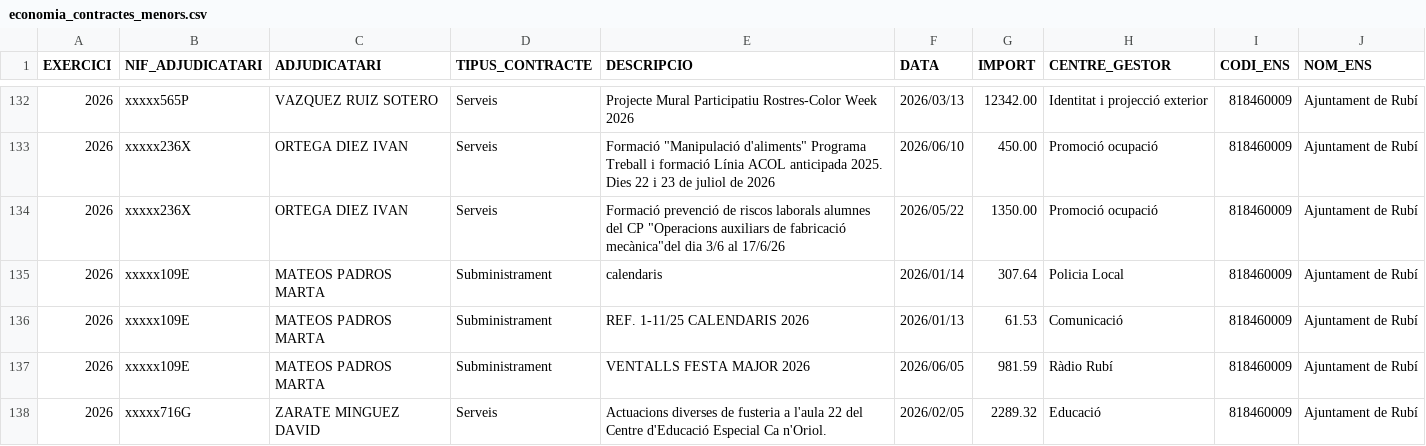
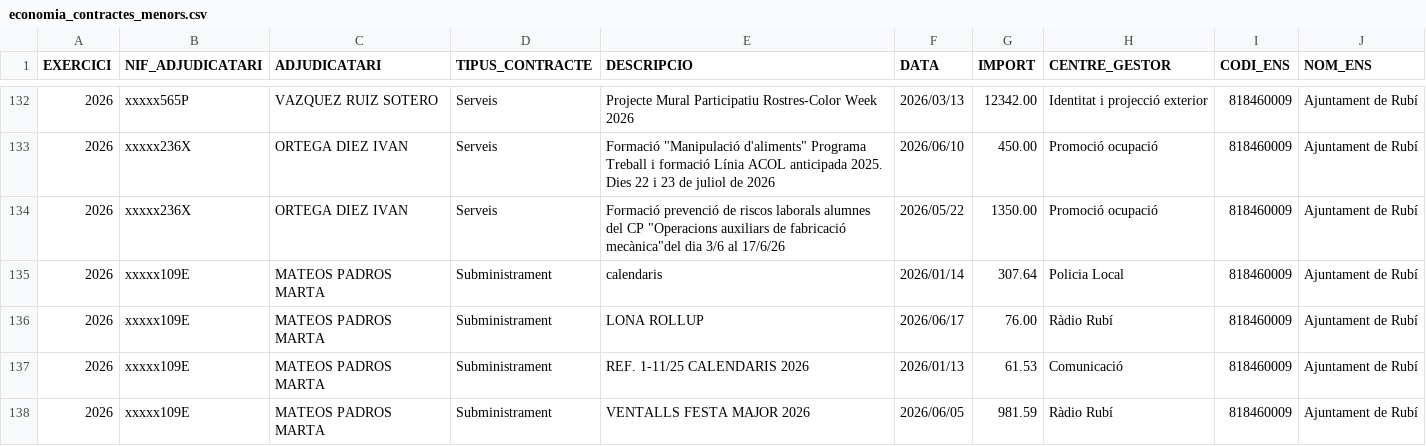
Before and after one commit to ajrubi/opendata, a CSV file: datasets/csv/economia_contractes_menors.csv, drawn as a sheet; only a part is shown, gaps mark what is left out; the shorter side is filled out with more unchanged rows; the diff covers the shown part only.

```diff
--- a/datasets/csv/economia_contractes_menors.csv
+++ b/datasets/csv/economia_contractes_menors.csv
@@ -135,2 +135,3 @@ EXERCICI,"NIF_ADJUDICATARI","ADJUDICATARI","TIPUS_CONTRACTE","DESCRIPCIO",DATA,I
 "2026","xxxxx109E","MATEOS PADROS MARTA","Subministrament","calendaris","2026/01/14","307.64","Policia Local","818460009","Ajuntament de Rubí"
+"2026","xxxxx109E","MATEOS PADROS MARTA","Subministrament","LONA ROLLUP","2026/06/17","76.00","Ràdio Rubí","818460009","Ajuntament de Rubí"
 "2026","xxxxx109E","MATEOS PADROS MARTA","Subministrament","REF. 1-11/25  CALENDARIS 2026","2026/01/13","61.53","Comunicació","818460009","Ajuntament de Rubí"
```
Also changed, not shown: 6 added rows elsewhere in this file, datasets/csv/economia_pressupost_ingressos.csv, datasets/csv/hisenda/contractes_menors.csv, 18 other files.
